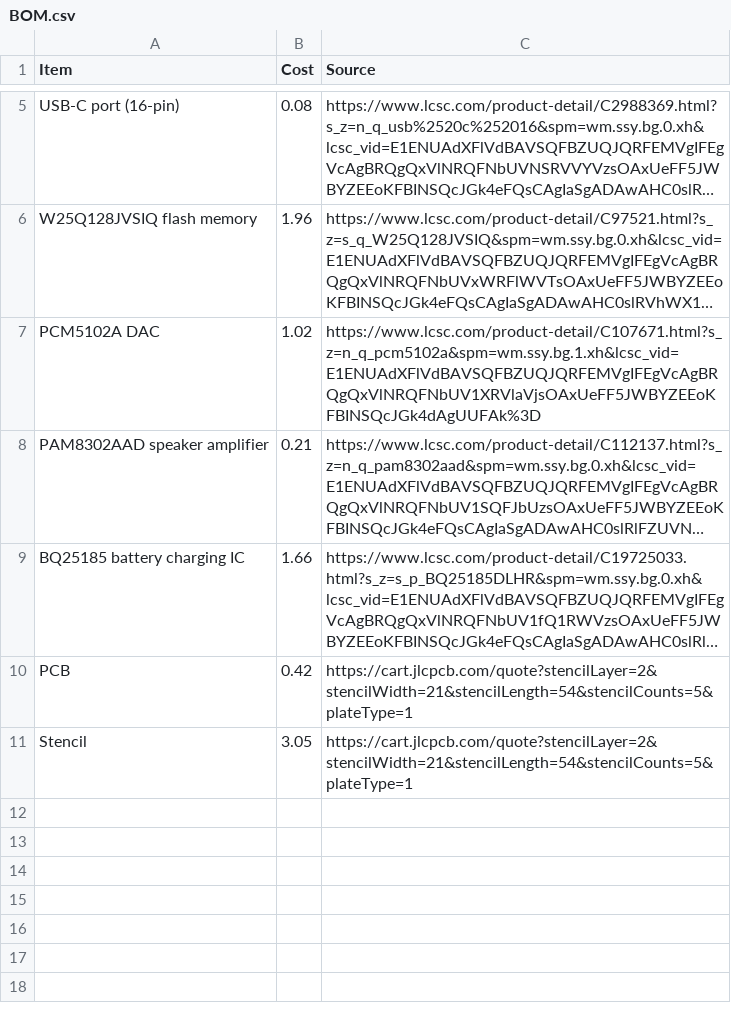
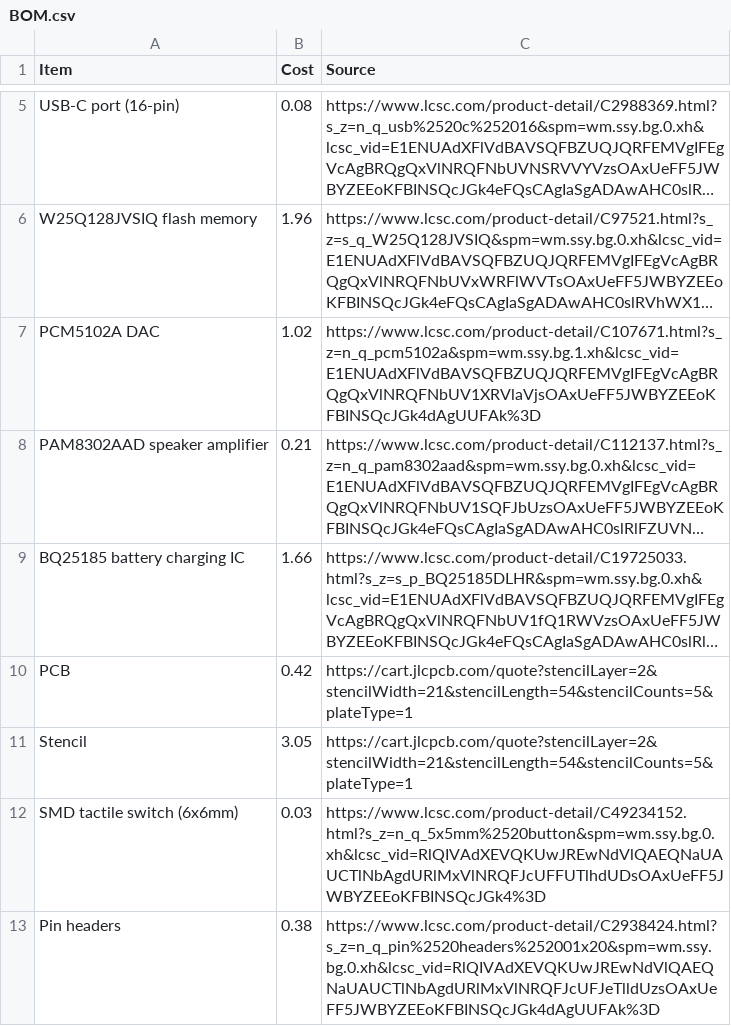
Before and after one commit to hridcode/whistle, a CSV file: BOM.csv, drawn as a sheet; only a part is shown, gaps mark what is left out; long unchanged cells end in …; the diff names each change by its address in the sheet, - before the commit and + after, or states it on an @@ line.

```diff
--- a/BOM.csv
+++ b/BOM.csv
+row 12: SMD tactile switch (6x6mm) | 0.03 | https://www.lcsc.com/product-detail/C49234152.html?s_z=n_q_5x5mm%2520button&spm=wm.ssy.bg.0.xh&lcsc_vid=RlQIVAdXEVQKUwJREwNdVlQAEQNaUAUCTlNbAgdURlMxVlNRQFJcUFFUTlhdUDsOAxUeFF5JWBYZEEoKFBINSQcJGk4%3D
+row 13: Pin headers | 0.38 | https://www.lcsc.com/product-detail/C2938424.html?s_z=n_q_pin%2520headers%252001x20&spm=wm.ssy.bg.0.xh&lcsc_vid=RlQIVAdXEVQKUwJREwNdVlQAEQNaUAUCTlNbAgdURlMxVlNRQFJcUFJeTlldUzsOAxUeFF5JWBYZEEoKFBINSQcJGk4dAgUUFAk%3D
```
Also changed, not shown: 1 other file.
